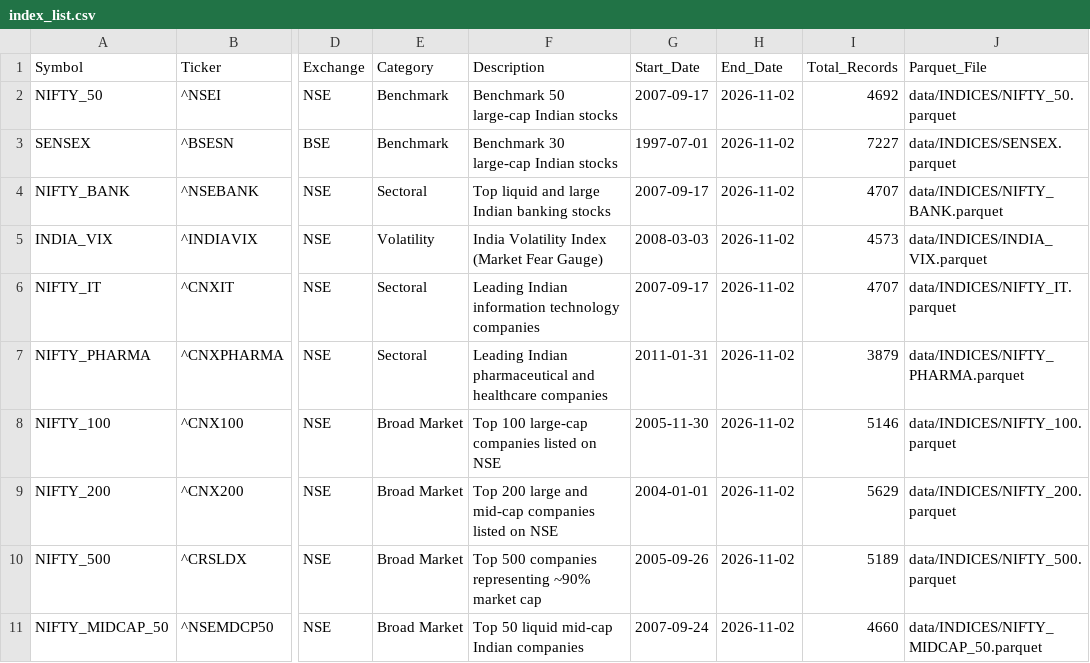
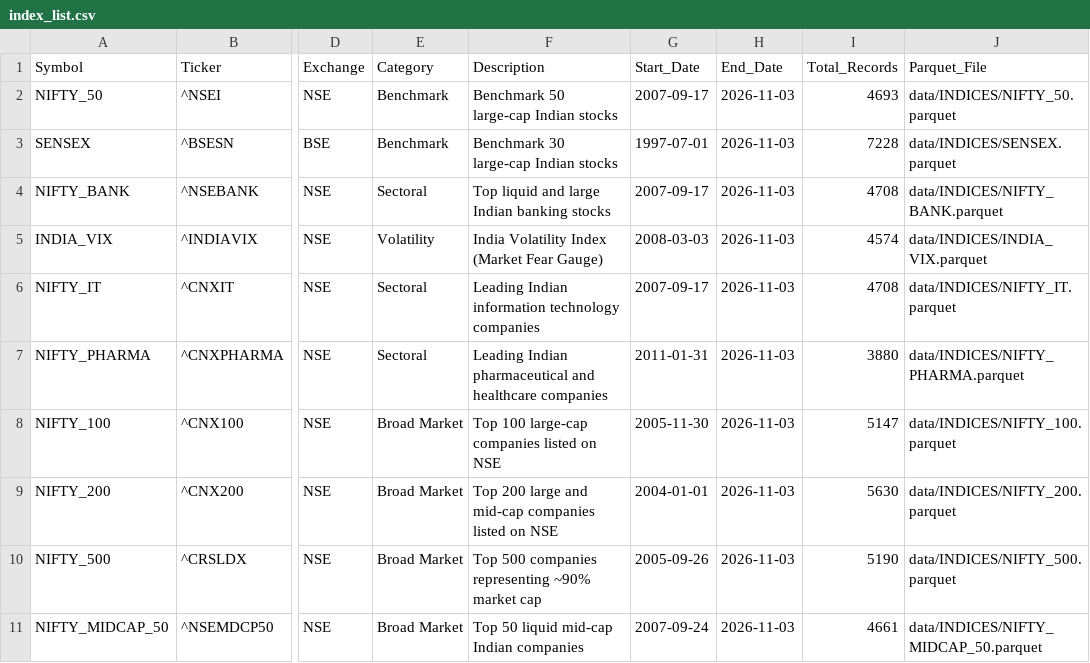
Before and after one commit to aswinv90/indian-market-historical-data, a CSV file: data/INDICES/index_list.csv, drawn as a sheet; only a part is shown, gaps mark what is left out; the diff names each change by its address in the sheet, - before the commit and + after, or states it on an @@ line.

Commit message:
[SUCCESS] chore(indices): daily benchmark and sectoral indices update 2026-11-03
Status: SUCCESS - Execution completed successfully.

```diff
--- a/data/INDICES/index_list.csv
+++ b/data/INDICES/index_list.csv
-H2:H11 (End_Date): 2026-11-02
+H2:H11 (End_Date): 2026-11-03
-I2 (Total_Records): 4692
+I2 (Total_Records): 4693
-I3 (Total_Records): 7227
+I3 (Total_Records): 7228
-I4 (Total_Records): 4707
+I4 (Total_Records): 4708
-I5 (Total_Records): 4573
+I5 (Total_Records): 4574
-I6 (Total_Records): 4707
+I6 (Total_Records): 4708
-I7 (Total_Records): 3879
+I7 (Total_Records): 3880
-I8 (Total_Records): 5146
+I8 (Total_Records): 5147
-I9 (Total_Records): 5629
+I9 (Total_Records): 5630
-I10 (Total_Records): 5189
+I10 (Total_Records): 5190
-I11 (Total_Records): 4660
+I11 (Total_Records): 4661
```
Also changed, not shown: 10 other files.
